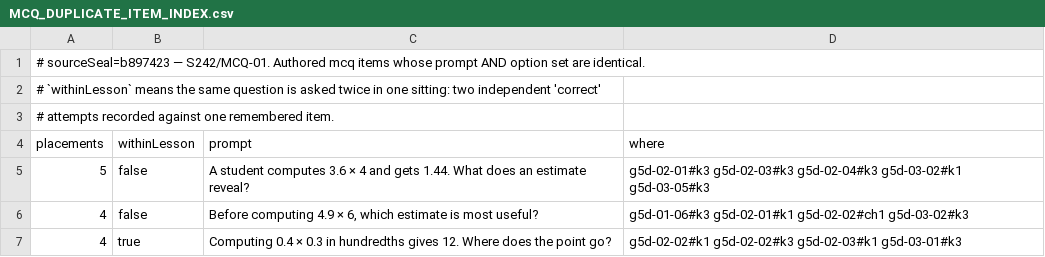
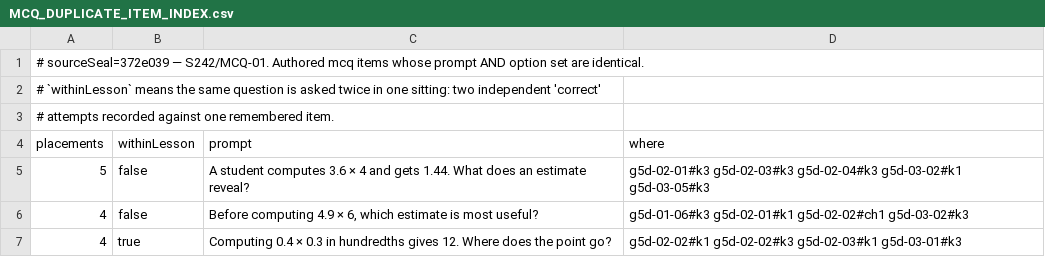
Before and after one commit to ethan556/maggies-trail, a CSV file: reports/mcq/MCQ_DUPLICATE_ITEM_INDEX.csv, drawn as a sheet; only a part is shown.

```diff
--- a/reports/mcq/MCQ_DUPLICATE_ITEM_INDEX.csv
+++ b/reports/mcq/MCQ_DUPLICATE_ITEM_INDEX.csv
@@ -1,2 +1,2 @@
-# sourceSeal=b897423 — S242/MCQ-01. Authored mcq items whose prompt AND option set are identical.
+# sourceSeal=372e039 — S242/MCQ-01. Authored mcq items whose prompt AND option set are identical.
 # `withinLesson` means the same question is asked twice in one sitting: two independent 'correct'
```
Also changed, not shown: reports/mcq/MCQ_DISTRACTOR_REUSE_INDEX.csv, reports/mcq/MCQ_LEAKAGE_INDEX.csv, 6 other files.
